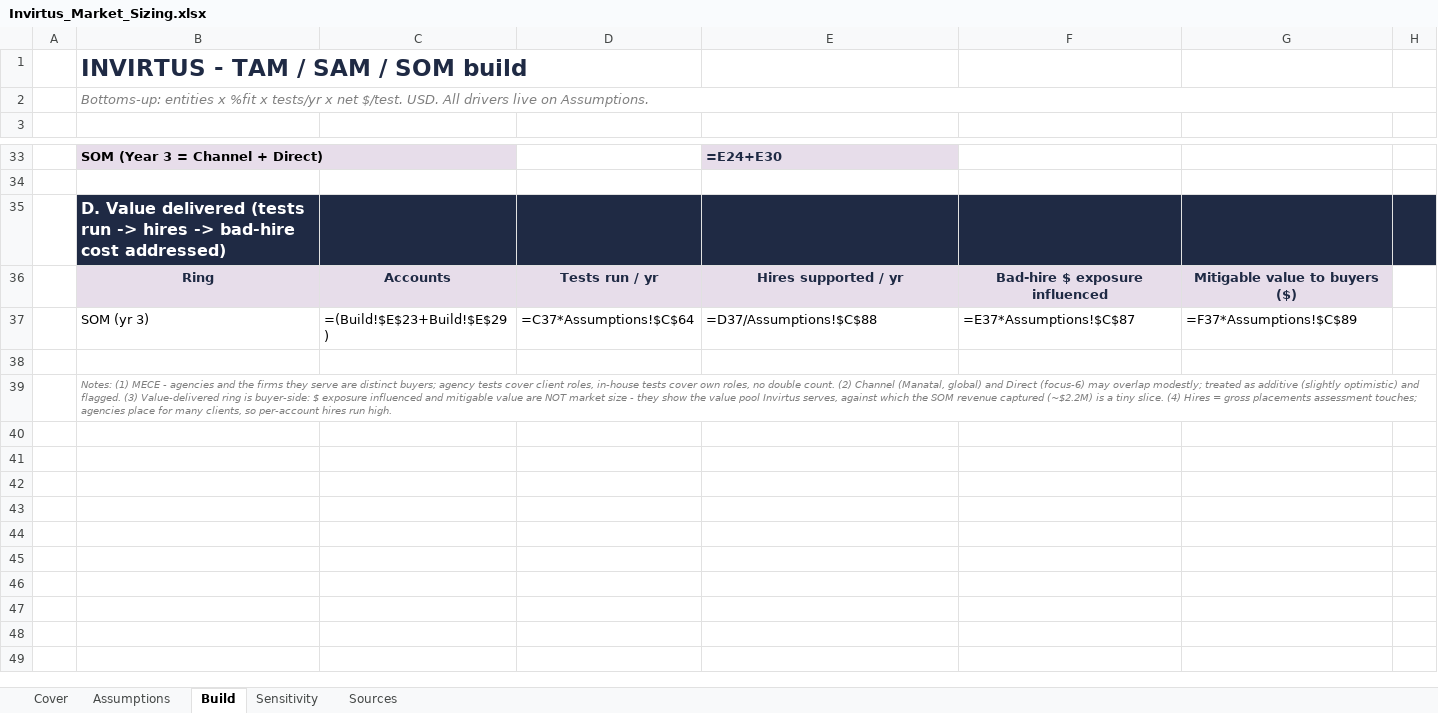
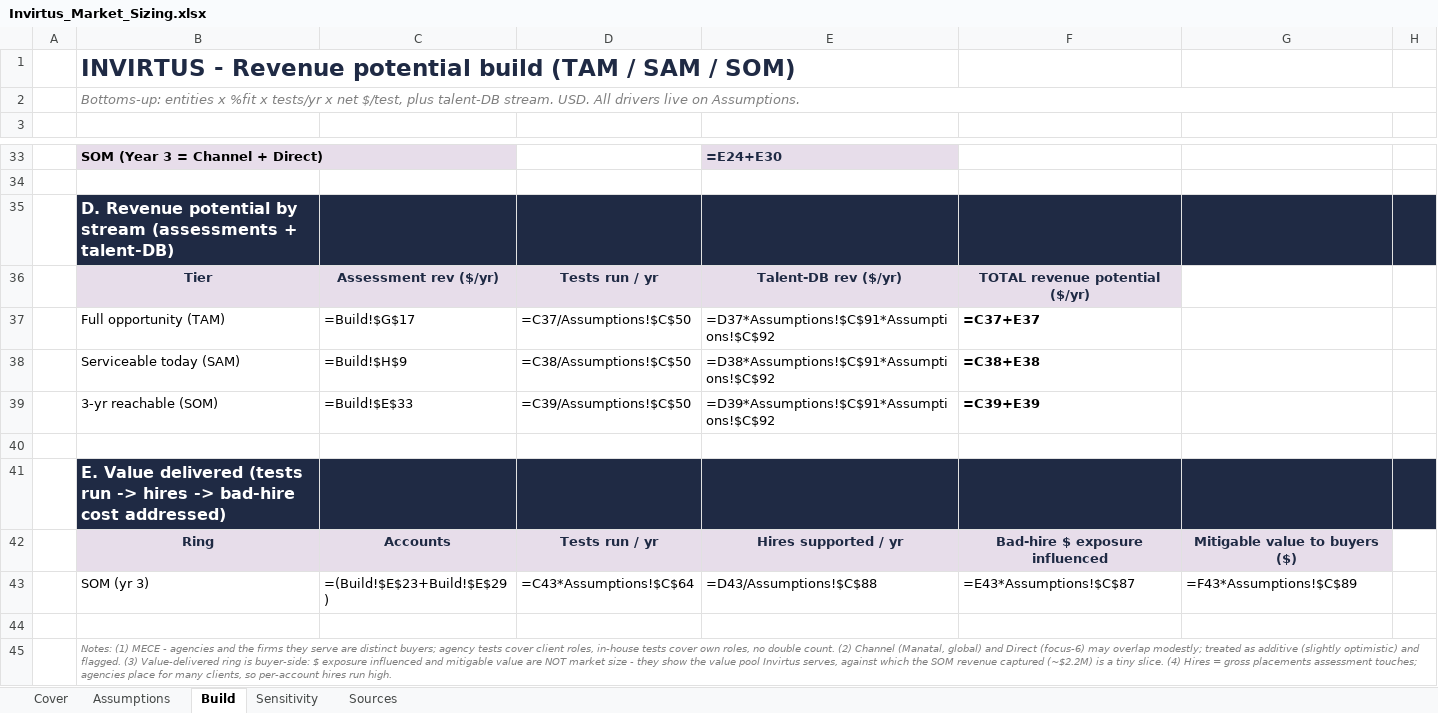
Before and after one commit to dag34v/marketisizinginvirtus, an Excel workbook: Invirtus_Market_Sizing.xlsx, sheet Build, drawn as a sheet; only a part is shown, gaps mark what is left out; values as stored, in another font and other column widths than the file's, no borders; formulas without a stored value are shown as written; addresses are those after the commit; the diff names each change by its address in the sheet, - before the commit and + after, or states it on an @@ line.

```diff
--- a/Invirtus_Market_Sizing.xlsx (sheet Build)
+++ b/Invirtus_Market_Sizing.xlsx (sheet Build)
-B1: INVIRTUS - TAM / SAM / SOM build
+B1: INVIRTUS - Revenue potential build (TAM / SAM / SOM)
-B2: …x net $/test. USD. All…
+B2: …x net $/test, plus talent-DB stream. USD. All…
-B35: D. Value delivered (tests run -> hires -> bad-hire cost addressed)
+B35: D. Revenue potential by stream (assessments + talent-DB)
+row 36:  | Tier | Assessment rev ($/yr) | Tests run / yr | Talent-DB rev ($/yr) | TOTAL revenue potential ($/yr)
+row 37:  | Full opportunity (TAM) | =Build!$G$17 | =C37/Assumptions!$C$50 | =D37*Assumptions!$C$91*Assumptions!$C$92 | =C37+E37
+row 38:  | Serviceable today (SAM) | =Build!$H$9 | =C38/Assumptions!$C$50 | =D38*Assumptions!$C$91*Assumptions!$C$92 | =C38+E38
+row 39:  | 3-yr reachable (SOM) | =Build!$E$33 | =C39/Assumptions!$C$50 | =D39*Assumptions!$C$91*Assumptions!$C$92 | =C39+E39
+row 40: (empty)
+row 41:  | E. Value delivered (tests run -> hires -> bad-hire cost addressed)
-D43: =C37*Assumptions!$C$64
+D43: =C43*Assumptions!$C$64
-E43: =D37/Assumptions!$C$88
+E43: =D43/Assumptions!$C$88
-F43: =E37*Assumptions!$C$87
+F43: =E43*Assumptions!$C$87
-G43: =F37*Assumptions!$C$89
+G43: =F43*Assumptions!$C$89
```
Also changed, not shown: sheet Cover, sheet Assumptions, 2 other files.
